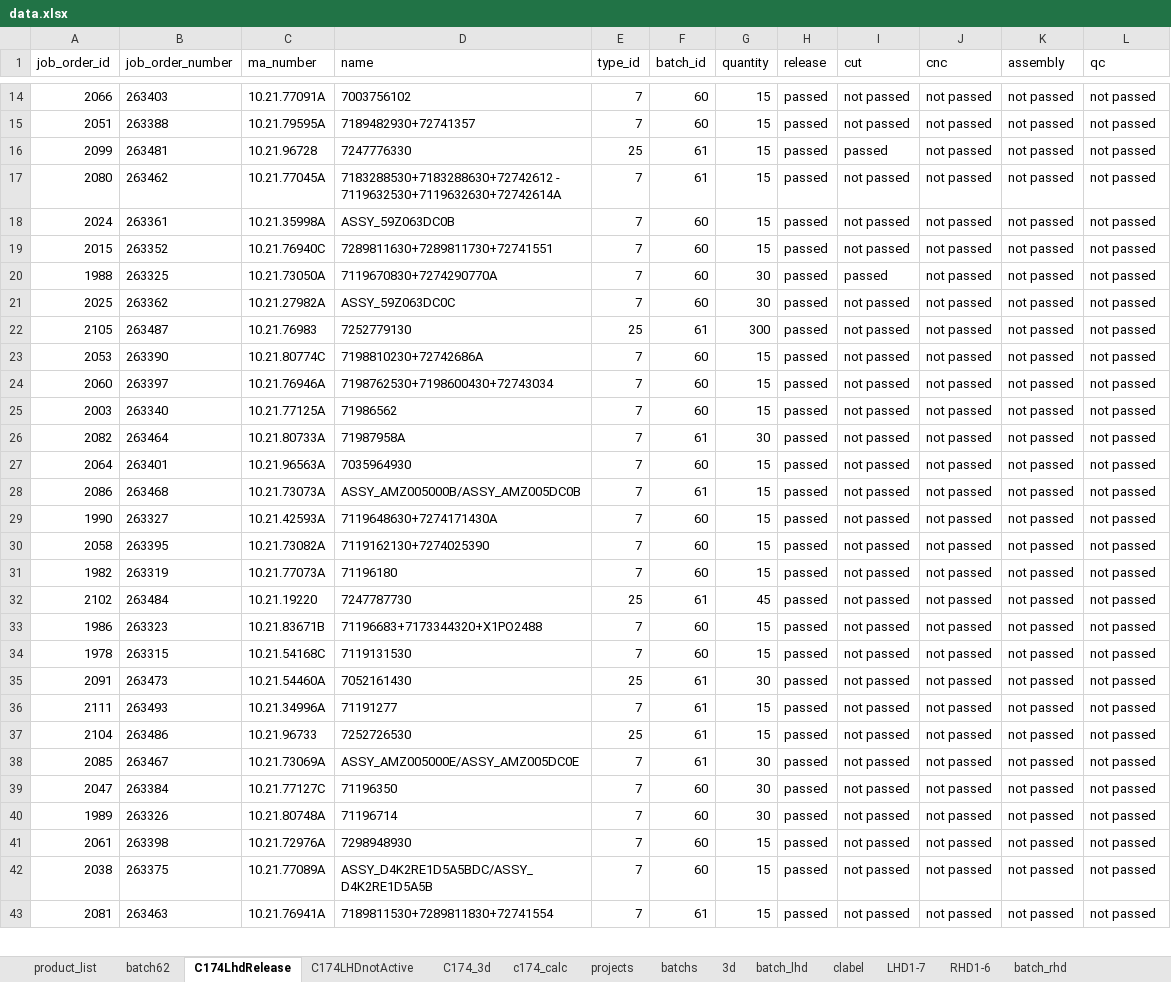
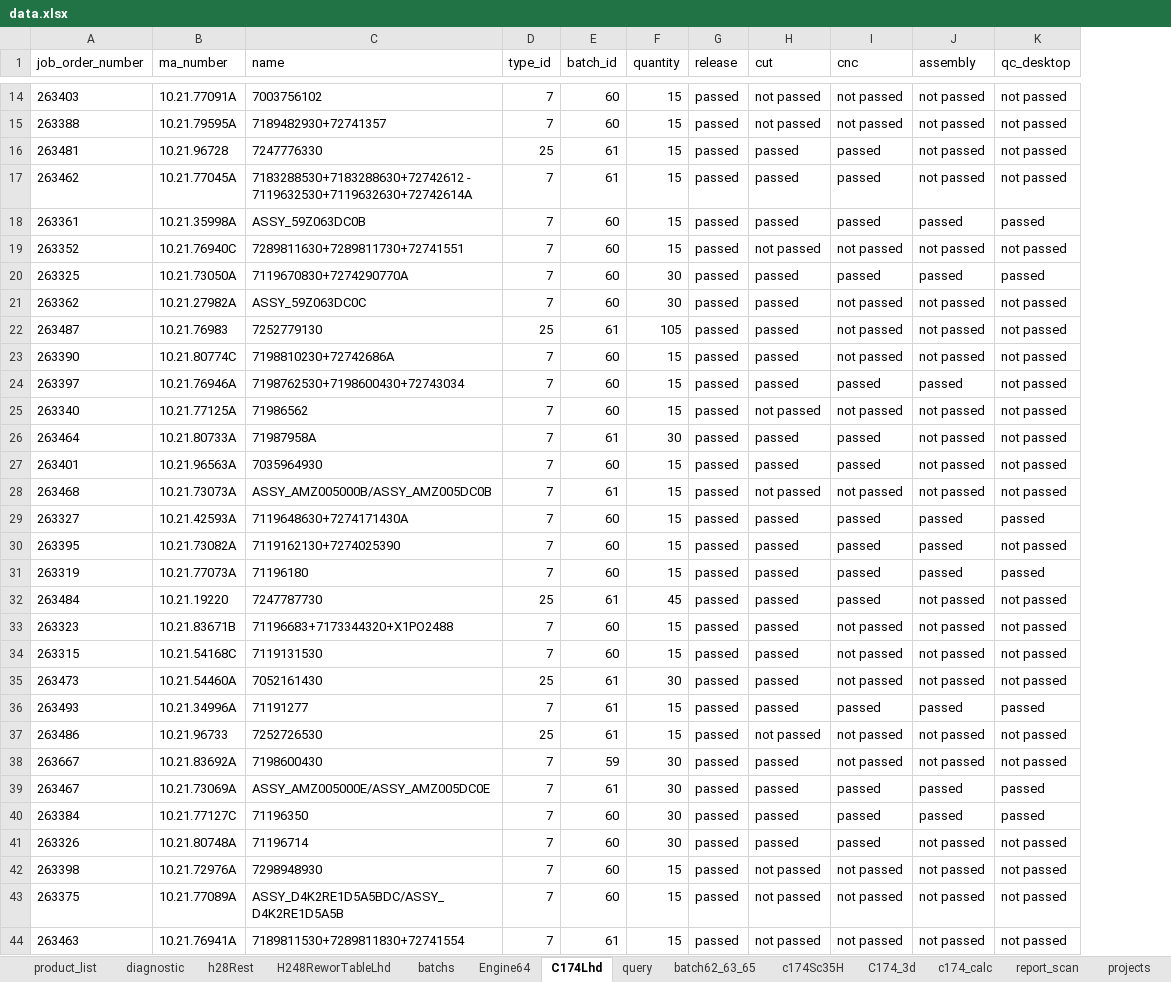
Before and after one commit to pacopacev/jo_engine, an Excel workbook: data.xlsx, sheet C174Lhd, drawn as a sheet; only a part is shown, gaps mark what is left out; values as stored, in another font and other column widths than the file's, no borders; conditional formats and table styles not drawn; removed rows and columns are numbered as before the commit, all else as after; the diff covers the shown part only; the diff names each change by its address in the sheet, - before the commit and + after, or states it on an @@ line.

```diff
--- a/data.xlsx (sheet C174Lhd)
+++ b/data.xlsx (sheet C174Lhd)
-sheet tab: batch62
+sheet tab: batch62_63_65
-sheet tab: C174LhdRelease
+sheet tab: C174Lhd
-sheet tab: C174LHDnotActive
-sheet tab: 3d
-sheet tab: clabel
-sheet tab: LHD1-7
-sheet tab: RHD1-6
+sheet tab: diagnostic
+sheet tab: H248ReworTableLhd
+sheet tab: Engine64
+sheet tab: query
+sheet tab: c174Sc35H
+sheet tab: report_scan
@@ sheet tab order changed: product_list | diagnostic | h28Rest | H248ReworTableLhd | batchs | Engine64 | C174Lhd | query | batch62_63_65 | c174Sc35H | C174_3d | c174_calc | report_scan | projects @@
-column A (job_order_id), rows 14-43: 2066 | 2051 | 2099 | 2080 | 2024 | 2015 | 1988 | 2025 | 2105 | 2053 | 2060 | 2003 | 2082 | 2064 | 2086 | 1990 | 2058 | 1982 | 2102 | 1986 | 1978 | 2091 | 2111 | 2104 | 2085 | 2047 | 1989 | 2061 | 2038 | 2081
-K1: qc
+K1: qc_desktop
-I16:I18 (cnc): not passed
+I16:I18 (cnc): passed
-H17:H18 (cut): not passed
+H17:H18 (cut): passed
-J18 (assembly): not passed
+J18 (assembly): passed
-K18 (qc_desktop): not passed
+K18 (qc_desktop): passed
-I20 (cnc): not passed
+I20 (cnc): passed
-J20 (assembly): not passed
+J20 (assembly): passed
-K20 (qc_desktop): not passed
+K20 (qc_desktop): passed
-H21:H24 (cut): not passed
+H21:H24 (cut): passed
-F22 (quantity): 300
+F22 (quantity): 105
-I24 (cnc): not passed
+I24 (cnc): passed
-J24 (assembly): not passed
+J24 (assembly): passed
-H26:H27 (cut): not passed
+H26:H27 (cut): passed
-I26:I27 (cnc): not passed
+I26:I27 (cnc): passed
-H29:H36 (cut): not passed
+H29:H36 (cut): passed
-I29:I32 (cnc): not passed
+I29:I32 (cnc): passed
-J29:J31 (assembly): not passed
+J29:J31 (assembly): passed
-K29 (qc_desktop): not passed
+K29 (qc_desktop): passed
-K31 (qc_desktop): not passed
+K31 (qc_desktop): passed
-I36 (cnc): not passed
+I36 (cnc): passed
-J36 (assembly): not passed
+J36 (assembly): passed
-K36 (qc_desktop): not passed
+K36 (qc_desktop): passed
+row 38: 263667 | 10.21.83692A | 7198600430 | 7 | 59 | 30 | passed | passed | not passed | not passed | not passed
-H39:H41 (cut): not passed
+H39:H41 (cut): passed
-I39:I41 (cnc): not passed
+I39:I41 (cnc): passed
-J39:J40 (assembly): not passed
+J39:J40 (assembly): passed
-K39:K40 (qc_desktop): not passed
+K39:K40 (qc_desktop): passed
```
Also changed, not shown: 1 added row, 2 removed rows and 145 edited cells elsewhere in this sheet, sheet h248LHDstatus, sheet product_list, sheet batch62_63_65, sheet batch_rhd, sheet h248RHDstatus, sheet h28Rest, 5 more sheets, hidden cells, charts or pictures, 1 other file.
